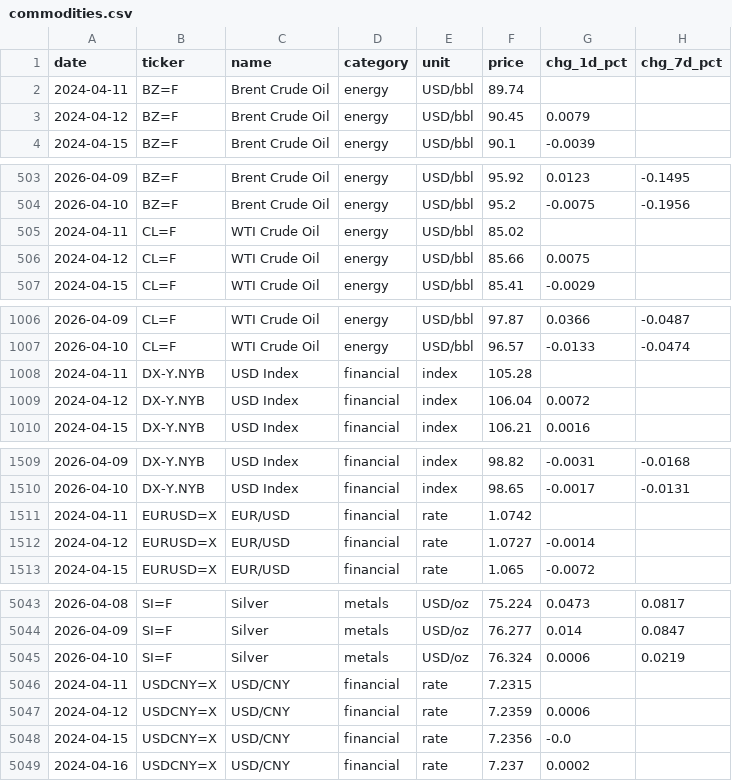
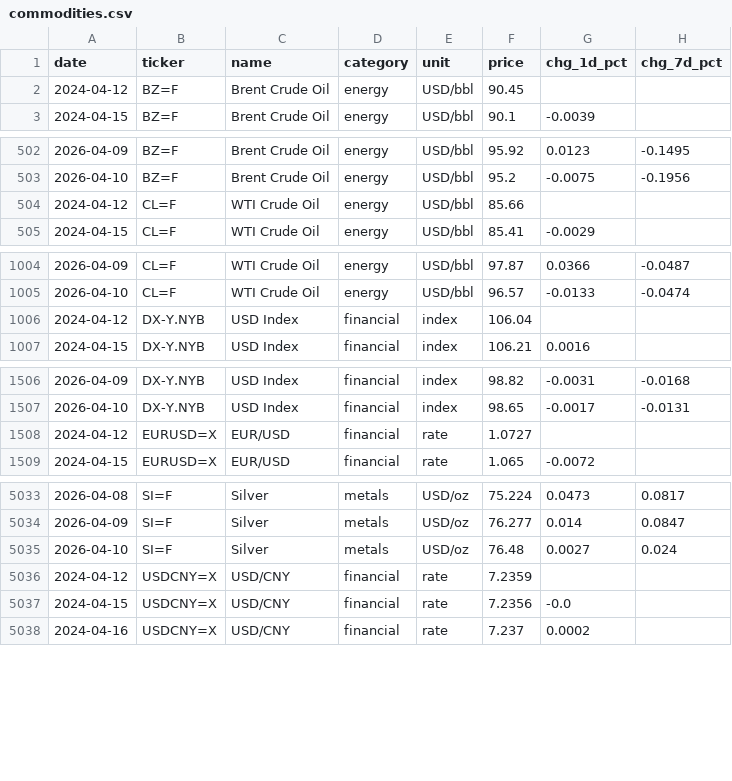
Before and after one commit to serkvay13/nerai-hub, a CSV file: commodities.csv, drawn as a sheet; only a part is shown, gaps mark what is left out; the diff covers the shown part only.

```diff
--- a/commodities.csv
+++ b/commodities.csv
@@ -1,4 +1,3 @@
 date,ticker,name,category,unit,price,chg_1d_pct,chg_7d_pct
-2024-04-11,BZ=F,Brent Crude Oil,energy,USD/bbl,89.74,,
-2024-04-12,BZ=F,Brent Crude Oil,energy,USD/bbl,90.45,0.0079,
+2024-04-12,BZ=F,Brent Crude Oil,energy,USD/bbl,90.45,,
 2024-04-15,BZ=F,Brent Crude Oil,energy,USD/bbl,90.1,-0.0039,
@@ -504,4 +503,3 @@ date,ticker,name,category,unit,price,chg_1d_pct,chg_7d_pct
 2026-04-10,BZ=F,Brent Crude Oil,energy,USD/bbl,95.2,-0.0075,-0.1956
-2024-04-11,CL=F,WTI Crude Oil,energy,USD/bbl,85.02,,
-2024-04-12,CL=F,WTI Crude Oil,energy,USD/bbl,85.66,0.0075,
+2024-04-12,CL=F,WTI Crude Oil,energy,USD/bbl,85.66,,
 2024-04-15,CL=F,WTI Crude Oil,energy,USD/bbl,85.41,-0.0029,
@@ -1007,4 +1005,3 @@ date,ticker,name,category,unit,price,chg_1d_pct,chg_7d_pct
 2026-04-10,CL=F,WTI Crude Oil,energy,USD/bbl,96.57,-0.0133,-0.0474
-2024-04-11,DX-Y.NYB,USD Index,financial,index,105.28,,
-2024-04-12,DX-Y.NYB,USD Index,financial,index,106.04,0.0072,
+2024-04-12,DX-Y.NYB,USD Index,financial,index,106.04,,
 2024-04-15,DX-Y.NYB,USD Index,financial,index,106.21,0.0016,
@@ -1510,4 +1507,3 @@ date,ticker,name,category,unit,price,chg_1d_pct,chg_7d_pct
 2026-04-10,DX-Y.NYB,USD Index,financial,index,98.65,-0.0017,-0.0131
-2024-04-11,EURUSD=X,EUR/USD,financial,rate,1.0742,,
-2024-04-12,EURUSD=X,EUR/USD,financial,rate,1.0727,-0.0014,
+2024-04-12,EURUSD=X,EUR/USD,financial,rate,1.0727,,
 2024-04-15,EURUSD=X,EUR/USD,financial,rate,1.065,-0.0072,
@@ -5044,5 +5034,4 @@ date,ticker,name,category,unit,price,chg_1d_pct,chg_7d_pct
 2026-04-09,SI=F,Silver,metals,USD/oz,76.277,0.014,0.0847
-2026-04-10,SI=F,Silver,metals,USD/oz,76.324,0.0006,0.0219
-2024-04-11,USDCNY=X,USD/CNY,financial,rate,7.2315,,
-2024-04-12,USDCNY=X,USD/CNY,financial,rate,7.2359,0.0006,
+2026-04-10,SI=F,Silver,metals,USD/oz,76.48,0.0027,0.024
+2024-04-12,USDCNY=X,USD/CNY,financial,rate,7.2359,,
 2024-04-15,USDCNY=X,USD/CNY,financial,rate,7.2356,-0.0,
```
Also changed, not shown: 2 added rows, 13 removed rows and 43 edited cells elsewhere in this file, 1 other file.
